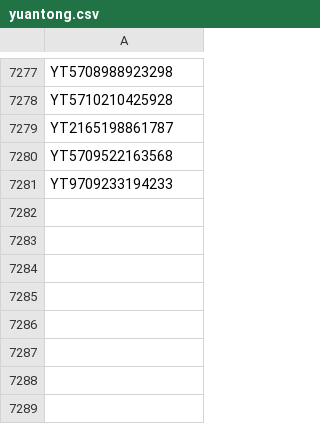
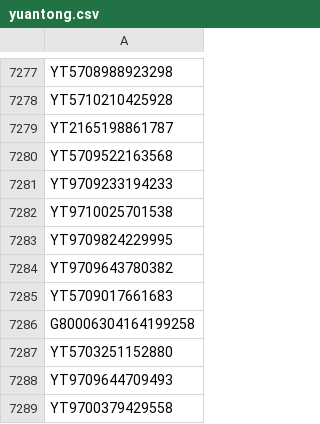
Before and after one commit to gnosis-xian/identify_express_via_waybillno, a CSV file: data_set/yuantong.csv, drawn as a sheet; only a part is shown, gaps mark what is left out.

Commit message:
update data sets.

```diff
--- a/data_set/yuantong.csv
+++ b/data_set/yuantong.csv
@@ -7281 +7281,9 @@ YT5709522163568
 YT9709233194233
+YT9710025701538
+YT9709824229995
+YT9709643780382
+YT5709017661683
+G80006304164199258
+YT5703251152880
+YT9709644709493
+YT9700379429558
```
Also changed, not shown: data_set/huitongkuaidi.csv, data_set/jtexpress.csv, 3 other files.
